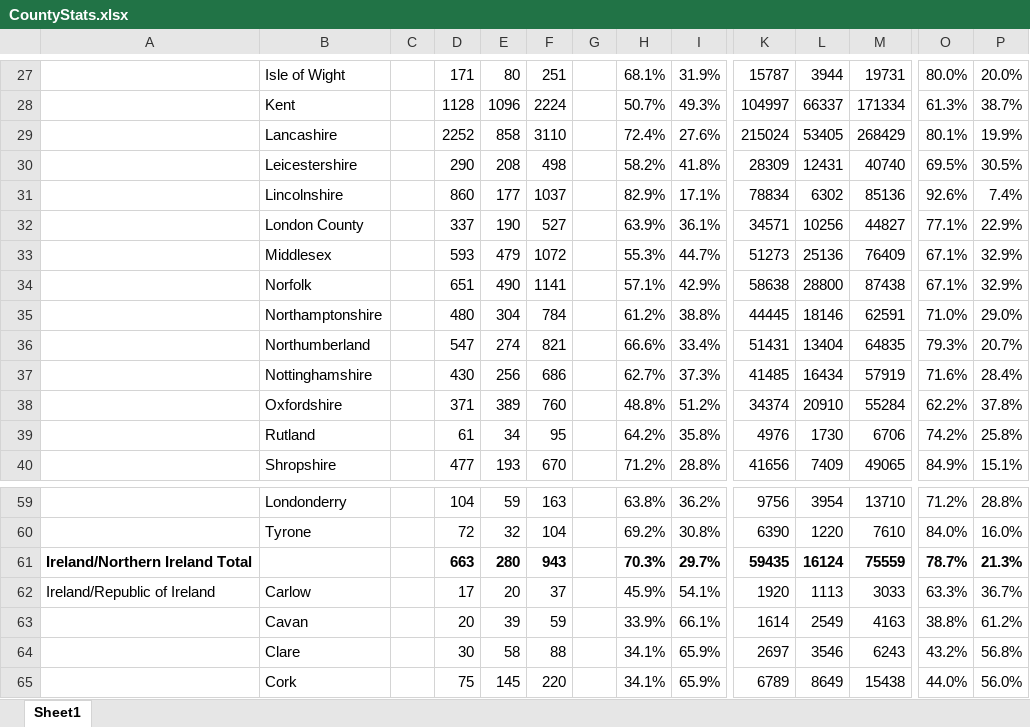
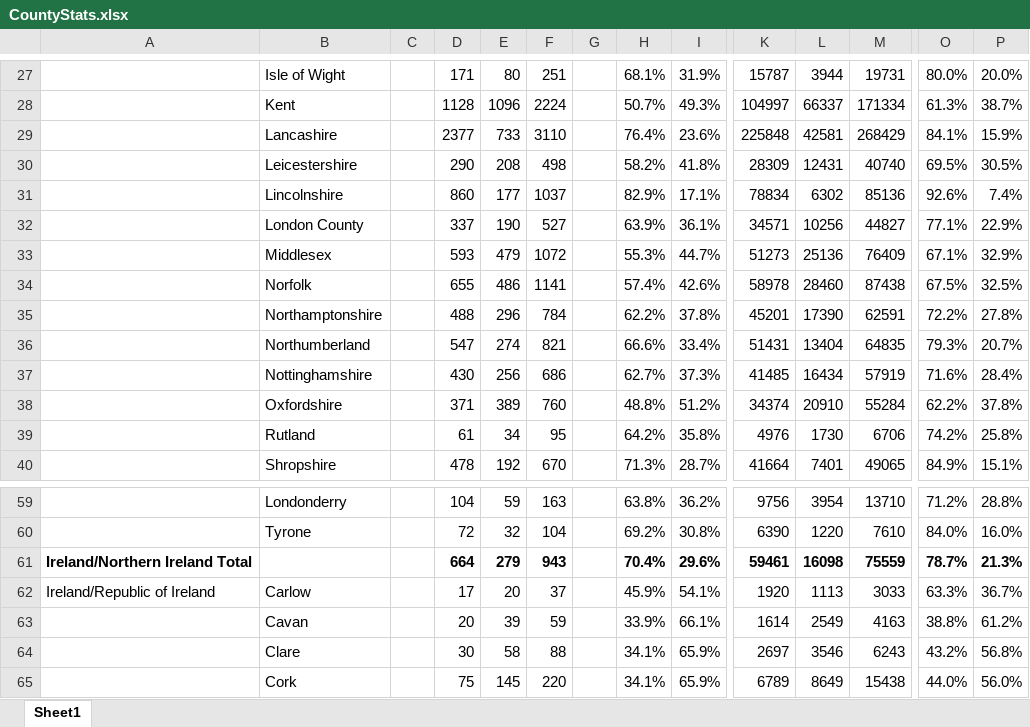
Before and after one commit to rjmeats/BritishRainfall, an Excel workbook: Locations/CountyStats.xlsx, sheet Sheet1, drawn as a sheet; only a part is shown, gaps mark what is left out; values as stored, in another font and other column widths than the file's, no borders; removed rows and columns are numbered as before the commit, all else as after; rows hold the shown columns only; the diff covers the shown part only; the diff names each change by its address in the sheet, - before the commit and + after, or states it on an @@ line.

Commit message:
Update to county spreadsheets

```diff
--- a/Locations/CountyStats.xlsx (sheet Sheet1)
+++ b/Locations/CountyStats.xlsx (sheet Sheet1)
-D29: 2252
+D29: 2377
-E29: 858
+E29: 733
-H29: 72.4%
+H29: 76.4%
-I29: 27.6%
+I29: 23.6%
-K29: 215024
+K29: 225848
-L29: 53405
+L29: 42581
-O29: 80.1%
+O29: 84.1%
-P29: 19.9%
+P29: 15.9%
-D34: 651
+D34: 655
-E34: 490
+E34: 486
-H34: 57.1%
+H34: 57.4%
-I34: 42.9%
+I34: 42.6%
-K34: 58638
+K34: 58978
-L34: 28800
+L34: 28460
-O34: 67.1%
+O34: 67.5%
-P34: 32.9%
+P34: 32.5%
-D35: 480
+D35: 488
-E35: 304
+E35: 296
-H35: 61.2%
+H35: 62.2%
-I35: 38.8%
+I35: 37.8%
-K35: 44445
+K35: 45201
-L35: 18146
+L35: 17390
-O35: 71.0%
+O35: 72.2%
-P35: 29.0%
+P35: 27.8%
-D40: 477
+D40: 478
-E40: 193
+E40: 192
-H40: 71.2%
+H40: 71.3%
-I40: 28.8%
+I40: 28.7%
-K40: 41656
+K40: 41664
-L40: 7409
+L40: 7401
-row 61: Ireland/Northern Ireland Total |  |  | 663 | 280 | 943 |  | 70.3% | 29.7% | 59435 | 16124 | 75559 | 78.7% | 21.3%
+row 61: Ireland/Northern Ireland Total |  |  | 664 | 279 | 943 |  | 70.4% | 29.6% | 59461 | 16098 | 75559 | 78.7% | 21.3%
```
Also changed, not shown: 6 added rows, 6 removed rows and 200 edited cells elsewhere in this sheet.
